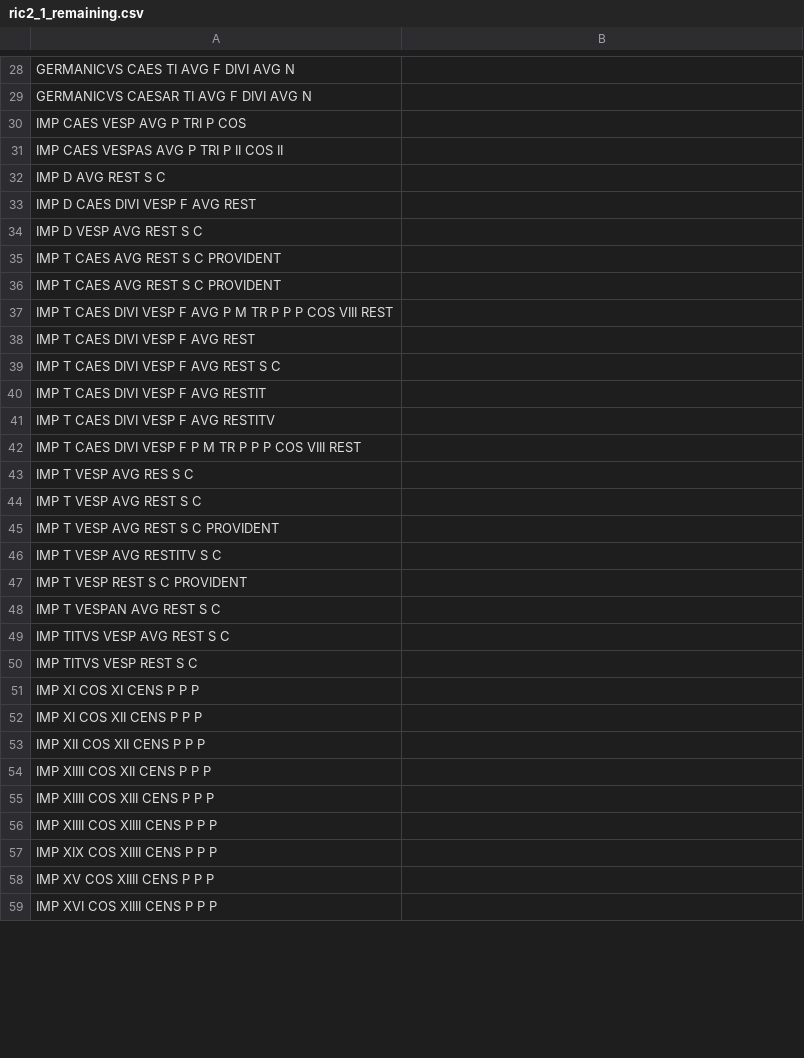
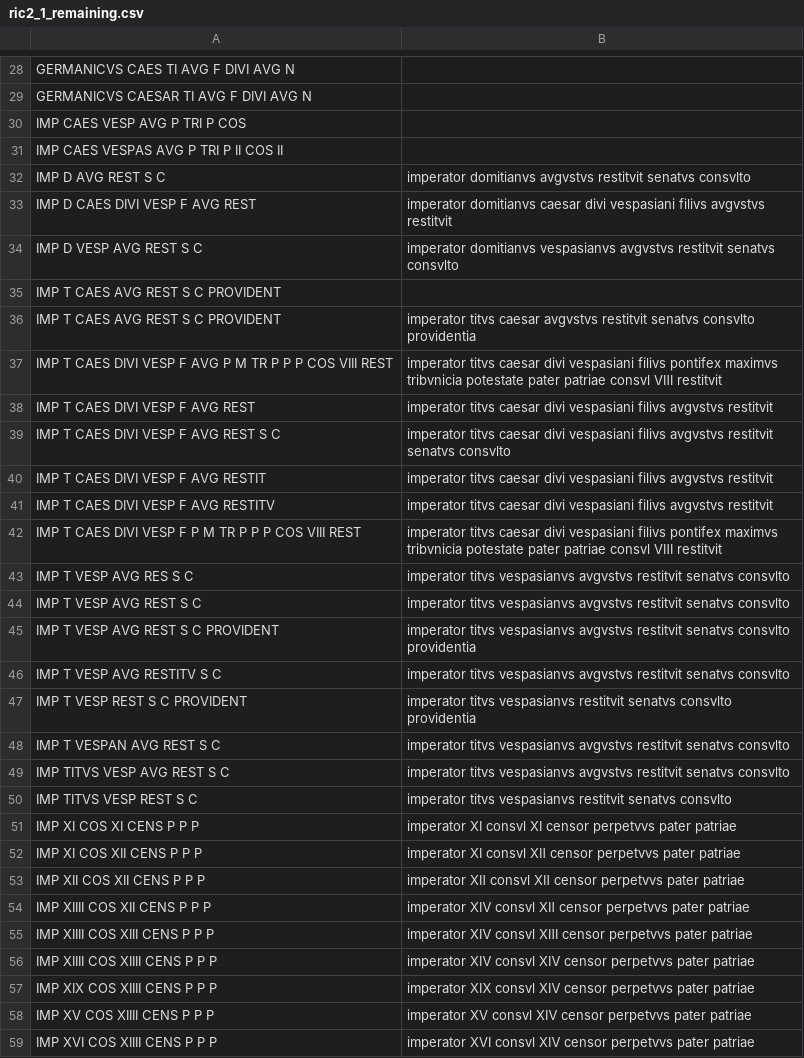
Before and after one commit to neelsmith/ocre-texts, a CSV file: remainders-alphabetized/ric2_1_remaining.csv, drawn as a sheet; only a part is shown, gaps mark what is left out; the diff covers the shown part only.

```diff
--- a/remainders-alphabetized/ric2_1_remaining.csv
+++ b/remainders-alphabetized/ric2_1_remaining.csv
@@ -31,29 +31,29 @@ IMP CAES VESP AVG P TRI P COS,
 IMP CAES VESPAS AVG P TRI P II COS II,
-IMP D AVG REST S C,
-IMP D CAES DIVI VESP F AVG REST,
-IMP D VESP AVG REST S C,
+IMP D AVG REST S C,imperator domitianvs avgvstvs restitvit senatvs consvlto
+IMP D CAES DIVI VESP F AVG REST,imperator domitianvs caesar divi vespasiani filivs avgvstvs restitvit
+IMP D VESP AVG REST S C,imperator domitianvs vespasianvs avgvstvs restitvit senatvs consvlto
 IMP T CAES AVG REST S C  PROVIDENT,
-IMP T CAES AVG REST S C PROVIDENT,
-IMP T CAES DIVI VESP F AVG P M TR P P P COS VIII REST,
-IMP T CAES DIVI VESP F AVG REST,
-IMP T CAES DIVI VESP F AVG REST S C,
-IMP T CAES DIVI VESP F AVG RESTIT,
-IMP T CAES DIVI VESP F AVG RESTITV,
-IMP T CAES DIVI VESP F P M TR P P P COS VIII REST,
-IMP T VESP AVG RES S C,
-IMP T VESP AVG REST S C,
-IMP T VESP AVG REST S C PROVIDENT,
-IMP T VESP AVG RESTITV S C,
-IMP T VESP REST S C PROVIDENT,
-IMP T VESPAN AVG REST S C,
-IMP TITVS VESP AVG REST S C,
-IMP TITVS VESP REST S C,
-IMP XI COS XI CENS P P P,
-IMP XI COS XII CENS P P P,
-IMP XII COS XII CENS P P P,
-IMP XIIII COS XII CENS P P P,
-IMP XIIII COS XIII CENS P P P,
-IMP XIIII COS XIIII CENS P P P,
-IMP XIX COS XIIII CENS P P P,
-IMP XV COS XIIII CENS P P P,
-IMP XVI COS XIIII CENS P P P,
+IMP T CAES AVG REST S C PROVIDENT,imperator titvs caesar avgvstvs restitvit senatvs consvlto providentia
+IMP T CAES DIVI VESP F AVG P M TR P P P COS VIII REST,imperator titvs caesar divi vespasiani filivs pontifex maximvs tribvnicia potestate pater patriae consvl Ⅷ restitvit
+IMP T CAES DIVI VESP F AVG REST,imperator titvs caesar divi vespasiani filivs avgvstvs restitvit
+IMP T CAES DIVI VESP F AVG REST S C,imperator titvs caesar divi vespasiani filivs avgvstvs restitvit senatvs consvlto
+IMP T CAES DIVI VESP F AVG RESTIT,imperator titvs caesar divi vespasiani filivs avgvstvs restitvit
+IMP T CAES DIVI VESP F AVG RESTITV,imperator titvs caesar divi vespasiani filivs avgvstvs restitvit
+IMP T CAES DIVI VESP F P M TR P P P COS VIII REST,imperator titvs caesar divi vespasiani filivs pontifex maximvs tribvnicia potestate pater patriae consvl Ⅷ restitvit
+IMP T VESP AVG RES S C,imperator titvs vespasianvs avgvstvs restitvit senatvs consvlto
+IMP T VESP AVG REST S C,imperator titvs vespasianvs avgvstvs restitvit senatvs consvlto
+IMP T VESP AVG REST S C PROVIDENT,imperator titvs vespasianvs avgvstvs restitvit senatvs consvlto providentia
+IMP T VESP AVG RESTITV S C,imperator titvs vespasianvs avgvstvs restitvit senatvs consvlto
+IMP T VESP REST S C PROVIDENT,imperator titvs vespasianvs restitvit senatvs consvlto providentia
+IMP T VESPAN AVG REST S C,imperator titvs vespasianvs avgvstvs restitvit senatvs consvlto
+IMP TITVS VESP AVG REST S C,imperator titvs vespasianvs avgvstvs restitvit senatvs consvlto
+IMP TITVS VESP REST S C,imperator titvs vespasianvs restitvit senatvs consvlto
+IMP XI COS XI CENS P P P,imperator ⅩⅠ consvl ⅩⅠ censor perpetvvs pater patriae
+IMP XI COS XII CENS P P P,imperator ⅩⅠ consvl ⅩⅡ censor perpetvvs pater patriae
+IMP XII COS XII CENS P P P,imperator ⅩⅡ consvl ⅩⅡ censor perpetvvs pater patriae
+IMP XIIII COS XII CENS P P P,imperator ⅩⅣ consvl ⅩⅡ censor perpetvvs pater patriae
+IMP XIIII COS XIII CENS P P P,imperator ⅩⅣ consvl ⅩⅢ censor perpetvvs pater patriae
+IMP XIIII COS XIIII CENS P P P,imperator ⅩⅣ consvl ⅩⅣ censor perpetvvs pater patriae
+IMP XIX COS XIIII CENS P P P,imperator ⅩⅨ consvl ⅩⅣ censor perpetvvs pater patriae
+IMP XV COS XIIII CENS P P P,imperator ⅩⅤ consvl ⅩⅣ censor perpetvvs pater patriae
+IMP XVI COS XIIII CENS P P P,imperator ⅩⅥ consvl ⅩⅣ censor perpetvvs pater patriae
```
Also changed, not shown: 40 edited cells elsewhere in this file, remainders-alphabetized/claudius.csv, remainders-alphabetized/gaius.csv, 2 other files.
